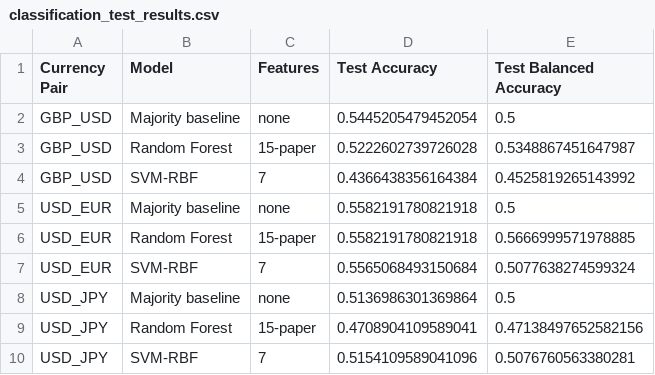
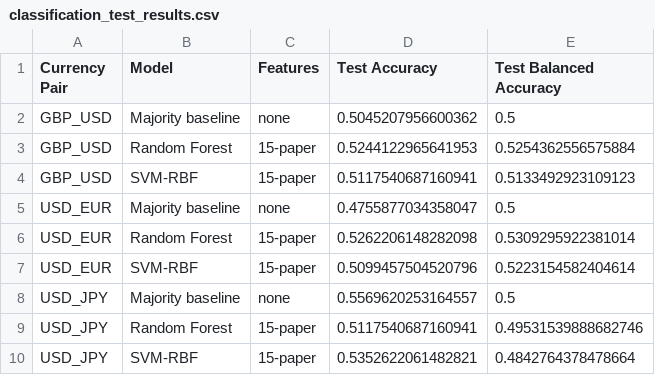
Before and after one commit to namithar18/Foreign-exchange-forecast, a CSV file: results/classification_test_results.csv, drawn as a sheet.

```diff
--- a/results/classification_test_results.csv
+++ b/results/classification_test_results.csv
@@ -1,10 +1,10 @@
 Currency Pair,Model,Features,Test Accuracy,Test Balanced Accuracy
-GBP_USD,Majority baseline,none,0.5445205479452054,0.5
-GBP_USD,Random Forest,15-paper,0.5222602739726028,0.5348867451647987
-GBP_USD,SVM-RBF,7,0.4366438356164384,0.4525819265143992
-USD_EUR,Majority baseline,none,0.5582191780821918,0.5
-USD_EUR,Random Forest,15-paper,0.5582191780821918,0.5666999571978885
-USD_EUR,SVM-RBF,7,0.5565068493150684,0.5077638274599324
-USD_JPY,Majority baseline,none,0.5136986301369864,0.5
-USD_JPY,Random Forest,15-paper,0.4708904109589041,0.47138497652582156
-USD_JPY,SVM-RBF,7,0.5154109589041096,0.5076760563380281
+GBP_USD,Majority baseline,none,0.5045207956600362,0.5
+GBP_USD,Random Forest,15-paper,0.5244122965641953,0.5254362556575884
+GBP_USD,SVM-RBF,15-paper,0.5117540687160941,0.5133492923109123
+USD_EUR,Majority baseline,none,0.4755877034358047,0.5
+USD_EUR,Random Forest,15-paper,0.5262206148282098,0.5309295922381014
+USD_EUR,SVM-RBF,15-paper,0.5099457504520796,0.5223154582404614
+USD_JPY,Majority baseline,none,0.5569620253164557,0.5
+USD_JPY,Random Forest,15-paper,0.5117540687160941,0.49531539888682746
+USD_JPY,SVM-RBF,15-paper,0.5352622061482821,0.4842764378478664
```
Also changed, not shown: results/classification_test_predictions.csv, results/regression_validation_results.csv, 23 other files.
